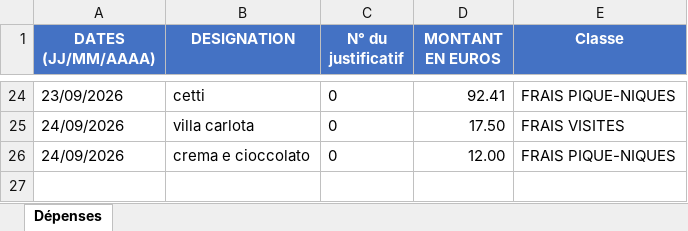
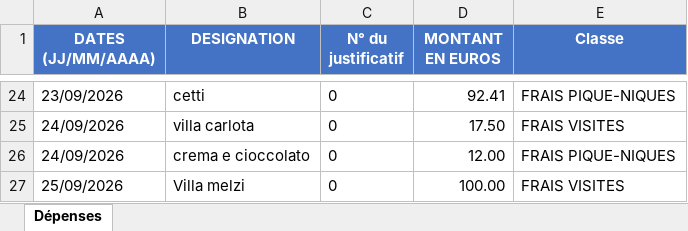
Before and after one commit to felipedpaiva-oss/Inipo, an Excel workbook: planilha/Séjour Lacs Italiens 20-09-26.xlsx, sheet Dépenses, drawn as a sheet; only a part is shown, gaps mark what is left out; values as stored, in another font and other column widths than the file's, no borders; the diff names each change by its address in the sheet, - before the commit and + after, or states it on an @@ line.

```diff
--- a/planilha/Séjour Lacs Italiens 20-09-26.xlsx (sheet Dépenses)
+++ b/planilha/Séjour Lacs Italiens 20-09-26.xlsx (sheet Dépenses)
+row 27: 25/09/2026 | Villa melzi | 0 | 100.00 | FRAIS VISITES
```
